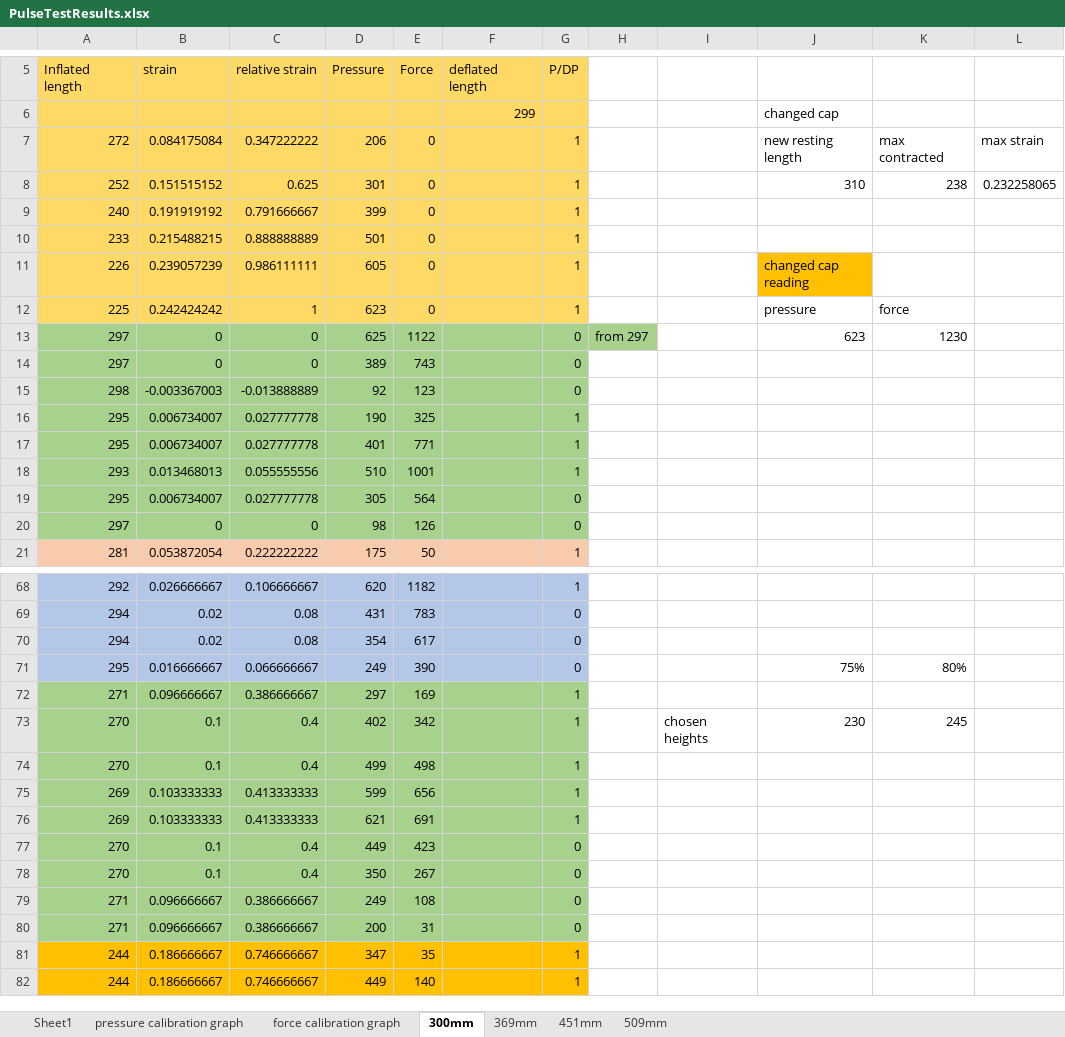
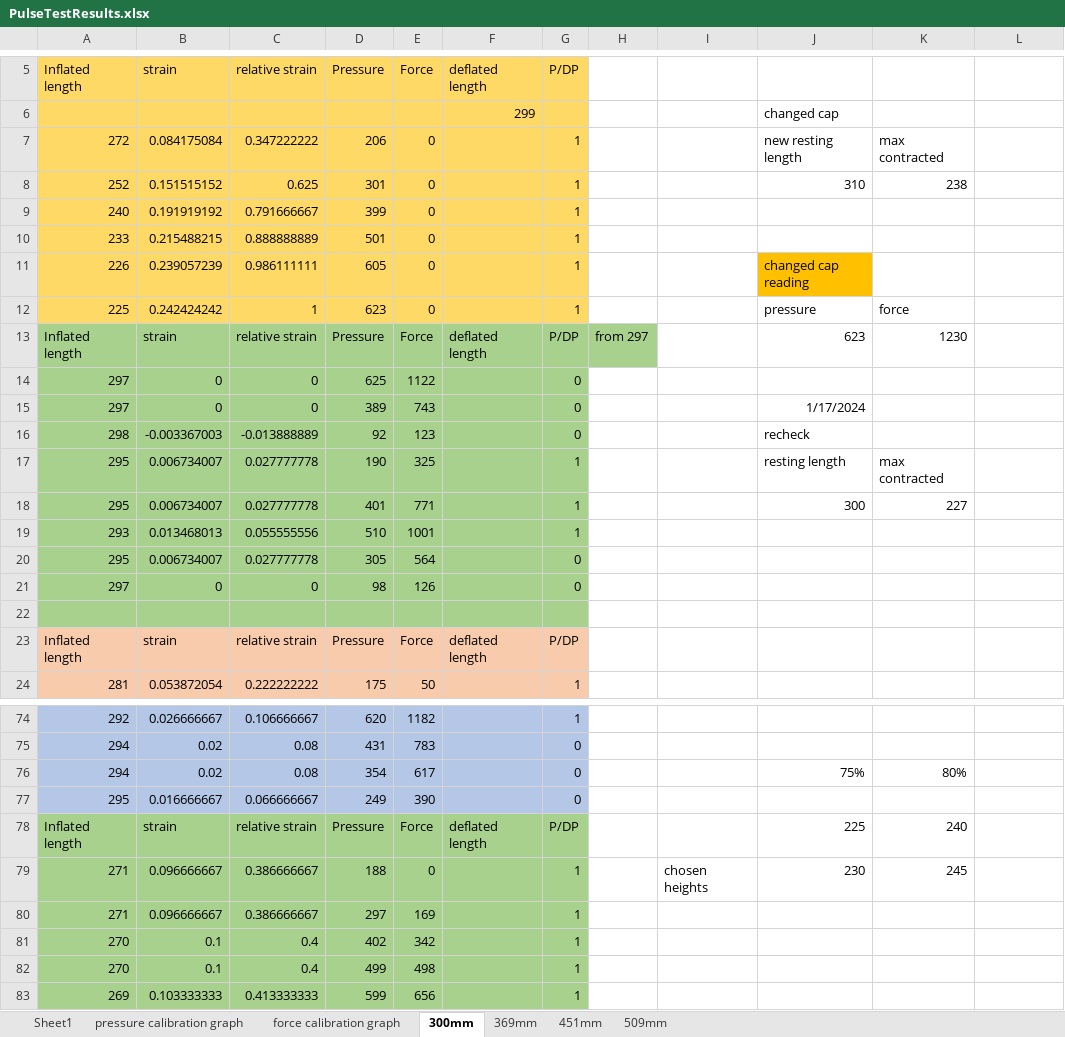
Before and after one commit to Agile-and-Adaptive-Robotics/Muscle_Sensory, an Excel workbook: BPA_Static_Characterization_Test/20mm_ForceLengthPressure/PulseTestResults.xlsx, sheet 300mm, drawn as a sheet; only a part is shown, gaps mark what is left out; the shorter side is filled out with more unchanged rows; values as stored, in another font and other column widths than the file's, no borders; addresses are those after the commit; the diff covers the shown part only; the diff names each change by its address in the sheet, - before the commit and + after, or states it on an @@ line.

Commit message:
included relative strains of approx 0.6 and 0.9 to the 300mm and 451mm muscles and max contraction

```diff
--- a/BPA_Static_Characterization_Test/20mm_ForceLengthPressure/PulseTestResults.xlsx (sheet 300mm)
+++ b/BPA_Static_Characterization_Test/20mm_ForceLengthPressure/PulseTestResults.xlsx (sheet 300mm)
-L7: max strain
+L7: (empty)
-L8: 0.232258065
+L8: (empty)
+row 13: Inflated length | strain | relative strain | Pressure | Force | deflated length | P/DP | from 297 |  | 623 | 1230
-H14: from 297
+H14: (empty)
-H14 fill: #A9D18E
+H14 fill: none
-J14: 623
+J14: (empty)
-K14: 1230
+K14: (empty)
-J15: (empty)
+J15: 1/17/2024
-J16: (empty)
+J16: recheck
-J17: (empty)
+J17: resting length
-K17: (empty)
+K17: max contracted
-J18: (empty)
+J18: 300
-K18: (empty)
+K18: 227
+row 22: (empty)
+row 23: Inflated length | strain | relative strain | Pressure | Force | deflated length | P/DP
-J76: (empty)
+J76: 75%
-K76: (empty)
+K76: 80%
-J77: 75%
+J77: (empty)
-K77: 80%
+K77: (empty)
+row 78: Inflated length | strain | relative strain | Pressure | Force | deflated length | P/DP |  |  | 225 | 240
+row 79: 271 | 0.096666667 | 0.386666667 | 188 | 0 |  | 1 |  | chosen heights | 230 | 245
-I81: chosen heights
+I81: (empty)
-J81: 230
+J81: (empty)
-K81: 245
+K81: (empty)
```
Also changed, not shown: 35 added rows, 7 edited cells and cell formats elsewhere in this sheet, sheet 451mm, sheet 509mm, sheet pressure calibration graph, formulas that keep their value, charts or pictures, 1 other file.
